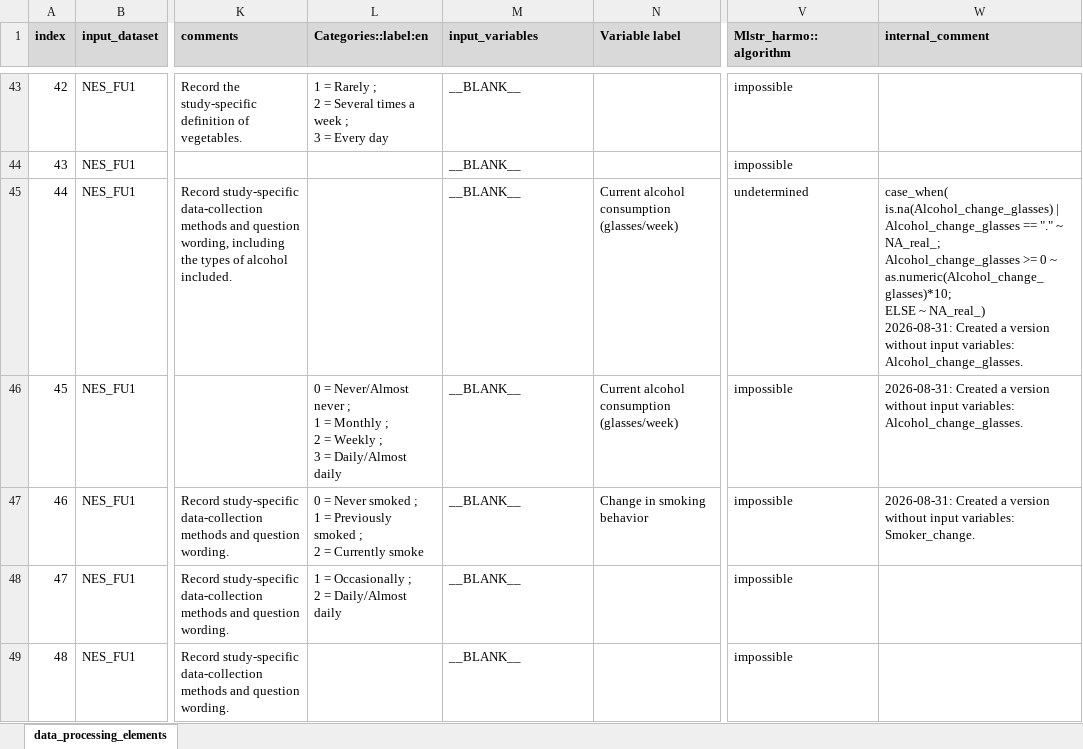
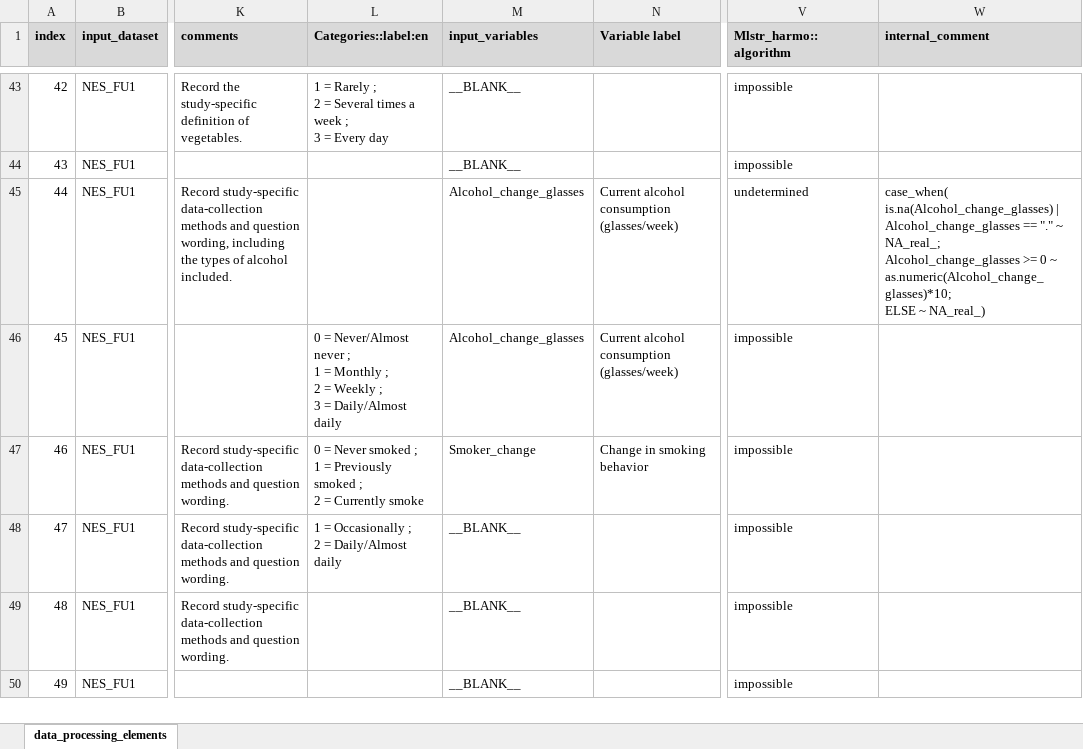
Before and after one commit to maelstrom-research/harmonization_ProPASS, an Excel workbook: longitudinal/data_processing_elements_longitudinal-NES.xlsx, sheet data_processing_elements, drawn as a sheet; only a part is shown, gaps mark what is left out; the shorter side is filled out with more unchanged rows; values as stored, in another font and other column widths than the file's, no borders; ↵ is a line break in a cell; the diff names each change by its address in the sheet, - before the commit and + after, or states it on an @@ line.

Commit message:
Fix input variables

```diff
--- a/longitudinal/data_processing_elements_longitudinal-NES.xlsx (sheet data_processing_elements)
+++ b/longitudinal/data_processing_elements_longitudinal-NES.xlsx (sheet data_processing_elements)
-M45:M46 (input_variables): __BLANK__
+M45:M46 (input_variables): Alcohol_change_glasses
-W45 (internal_comment): …~ NA_real_) ↵ 2026-08-31: Created a version without input variables: Alcohol_change_glasses.
+W45 (internal_comment): …~ NA_real_)
-W46 (internal_comment): 2026-08-31: Created a version without input variables: Alcohol_change_glasses.
+W46 (internal_comment): (empty)
-M47 (input_variables): __BLANK__
+M47 (input_variables): Smoker_change
-W47 (internal_comment): 2026-08-31: Created a version without input variables: Smoker_change.
+W47 (internal_comment): (empty)
```
